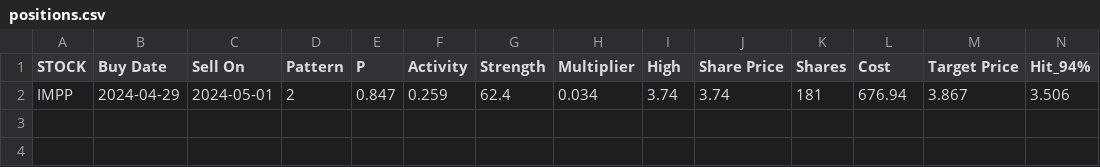
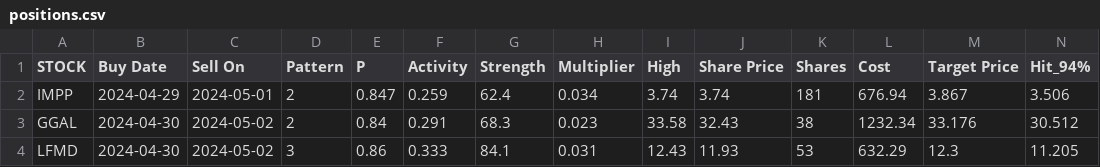
Before and after one commit to p-norris/swing_trades, a CSV file: src/positions.csv, drawn as a sheet; only a part is shown; rows hold the shown columns only; the diff names each change by its address in the sheet, - before the commit and + after, or states it on an @@ line.

Commit message:
updating file

```diff
--- a/src/positions.csv
+++ b/src/positions.csv
+row 3: GGAL | 2024-04-30 | 2024-05-02 | 2 | 0.84 | 0.291 | 68.3 | 0.023 | 33.58 | 32.43 | 38 | 1232.34 | 33.176 | 30.512
+row 4: LFMD | 2024-04-30 | 2024-05-02 | 3 | 0.86 | 0.333 | 84.1 | 0.031 | 12.43 | 11.93 | 53 | 632.29 | 12.3 | 11.205
```
